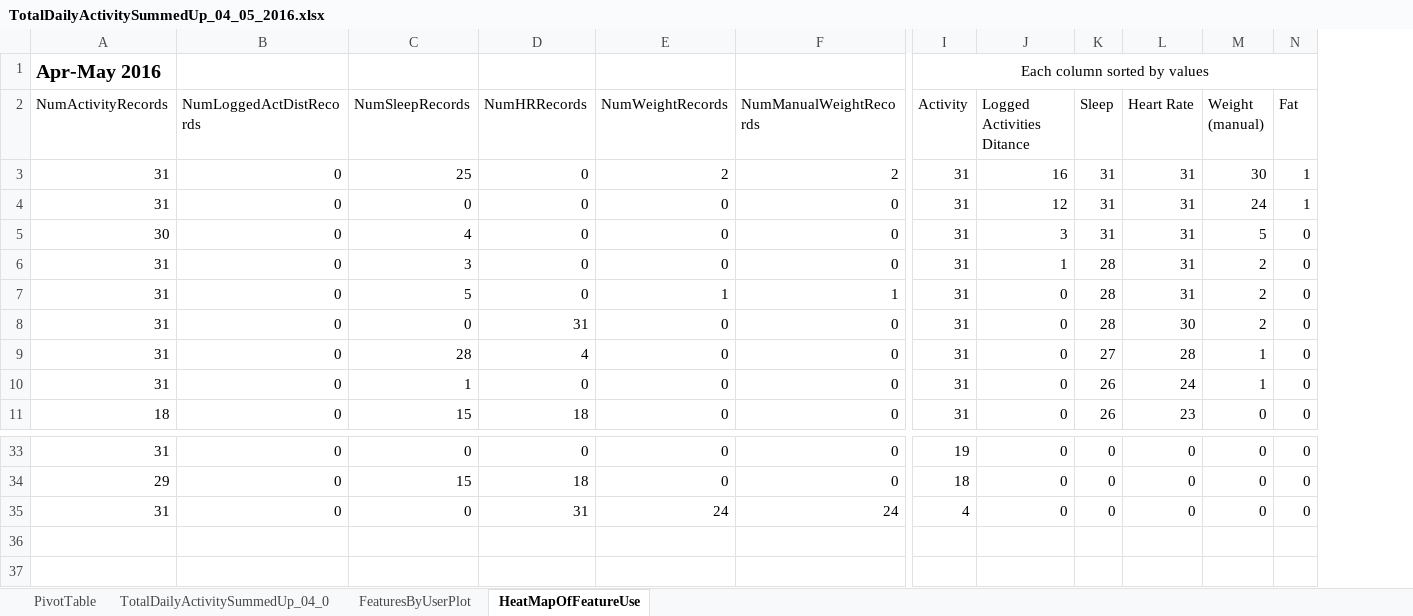
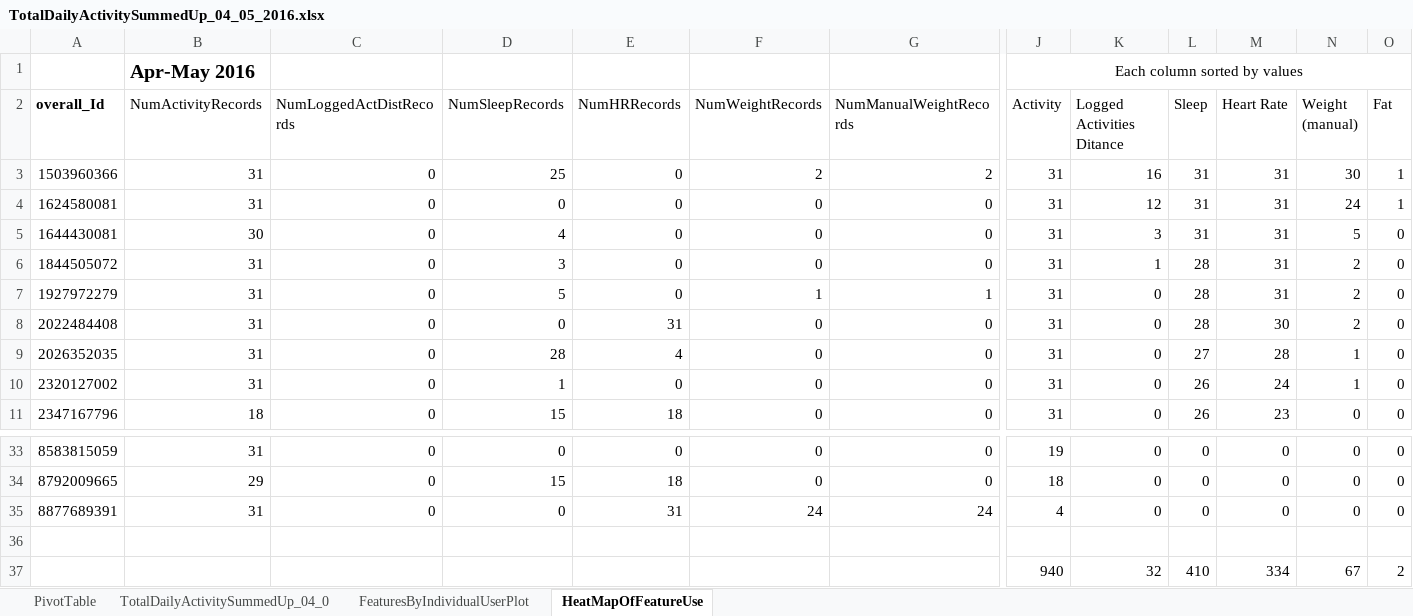
Before and after one commit to palsrane/Wearable-Fitness-Tracker-Feature-Analysis, an Excel workbook: Fitabase Data 4.12.16-5.12.16/TotalDailyActivitySummedUp_04_05_2016.xlsx, sheet HeatMapOfFeatureUse, drawn as a sheet; only a part is shown, gaps mark what is left out; values as stored, in another font and other column widths than the file's, no borders; conditional formats not drawn; rows hold the shown columns only; the diff names each change by its address in the sheet, - before the commit and + after, or states it on an @@ line.

```diff
--- a/Fitabase Data 4.12.16-5.12.16/TotalDailyActivitySummedUp_04_05_2016.xlsx (sheet HeatMapOfFeatureUse)
+++ b/Fitabase Data 4.12.16-5.12.16/TotalDailyActivitySummedUp_04_05_2016.xlsx (sheet HeatMapOfFeatureUse)
-sheet tab: FeaturesByUserPlot
+sheet tab: FeaturesByIndividualUserPlot
+column A (overall_Id), rows 3-11: 1503960366 | 1624580081 | 1644430081 | 1844505072 | 1927972279 | 2022484408 | 2026352035 | 2320127002 | 2347167796; rows 33-35: 8583815059 | 8792009665 | 8877689391
+row 36: (empty)
+row 37:  |  |  |  |  |  |  | 940 | 32 | 410 | 334 | 67 | 2
```
Also changed, not shown: sheet FeaturesByIndividualUserPlot, sheet TotalDailyActivitySummedUp_04_0, formulas that keep their value, charts or pictures, Fitabase Data 3.12.16-4.11.16/TotalDailyActivitySummedUp_03_04_2016.xlsx, 4 other files.
